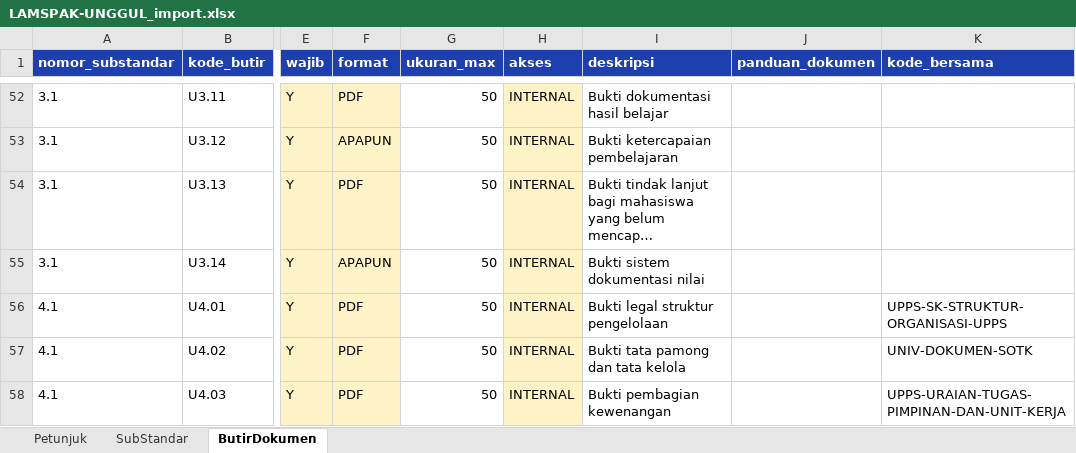
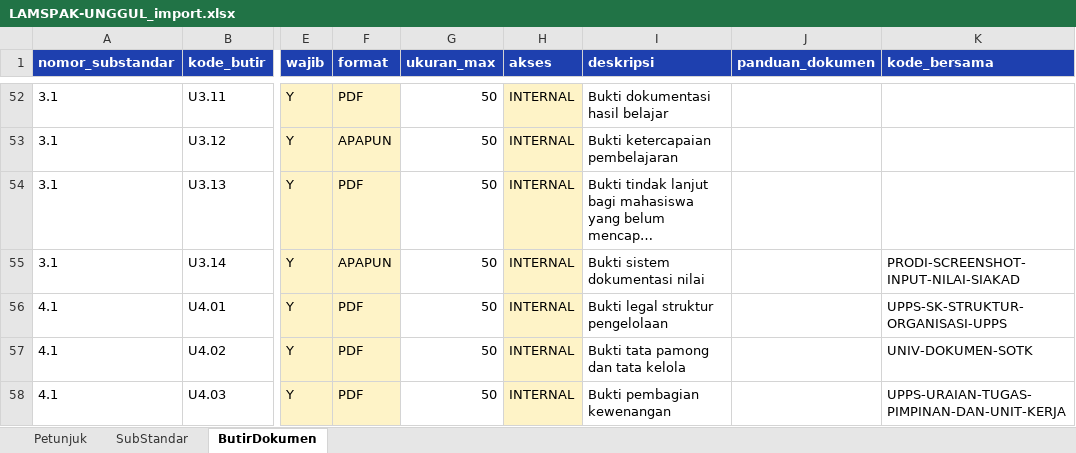
Before and after one commit to unisan-gtlo/akreditasi, an Excel workbook: master_akreditasi/data/LAMSPAK-UNGGUL_import.xlsx, sheet ButirDokumen, drawn as a sheet; only a part is shown, gaps mark what is left out; long unchanged cells end in …; values as stored, in another font and other column widths than the file's, no borders; the diff names each change by its address in the sheet, - before the commit and + after, or states it on an @@ line.

```diff
--- a/master_akreditasi/data/LAMSPAK-UNGGUL_import.xlsx (sheet ButirDokumen)
+++ b/master_akreditasi/data/LAMSPAK-UNGGUL_import.xlsx (sheet ButirDokumen)
-K55 (kode_bersama): (empty)
+K55 (kode_bersama): PRODI-SCREENSHOT-INPUT-NILAI-SIAKAD
```
Also changed, not shown: 3 other files.
